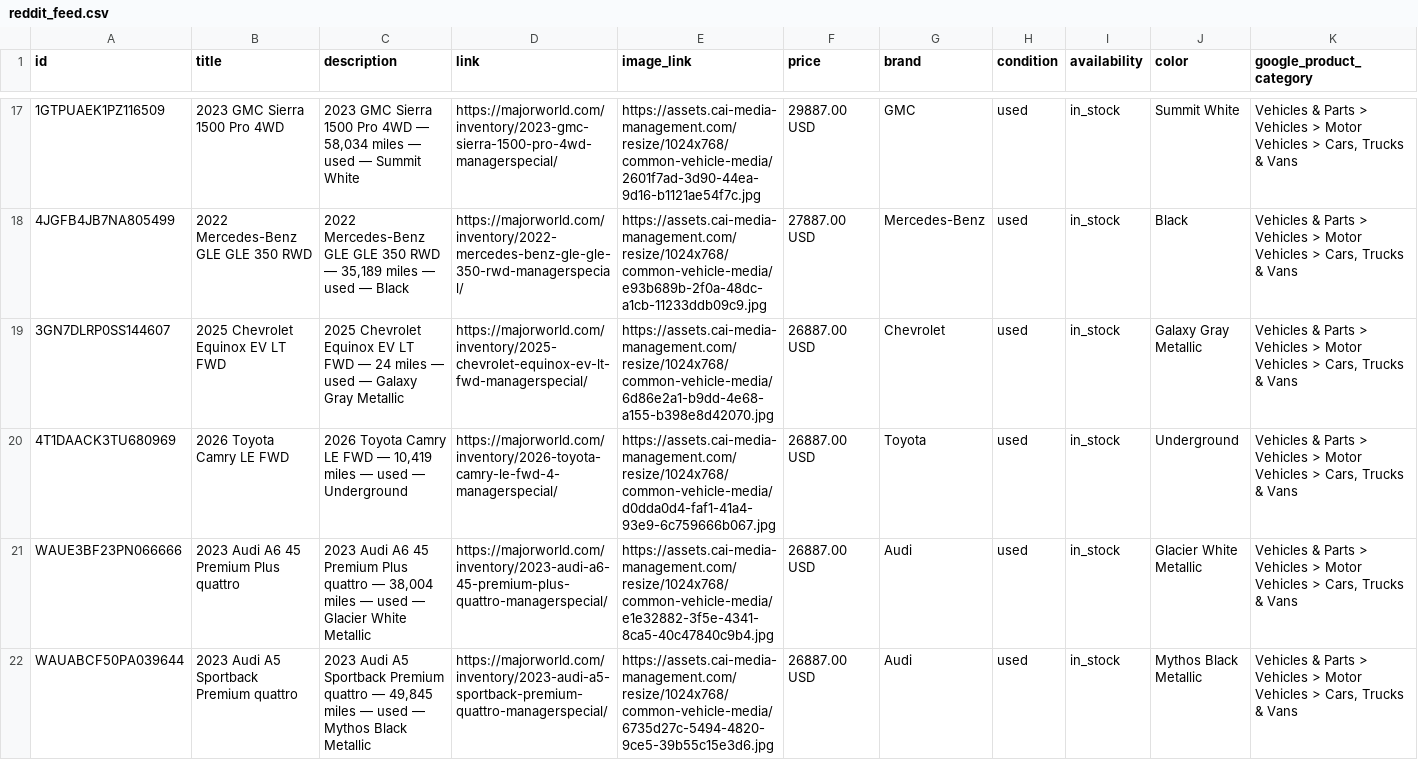
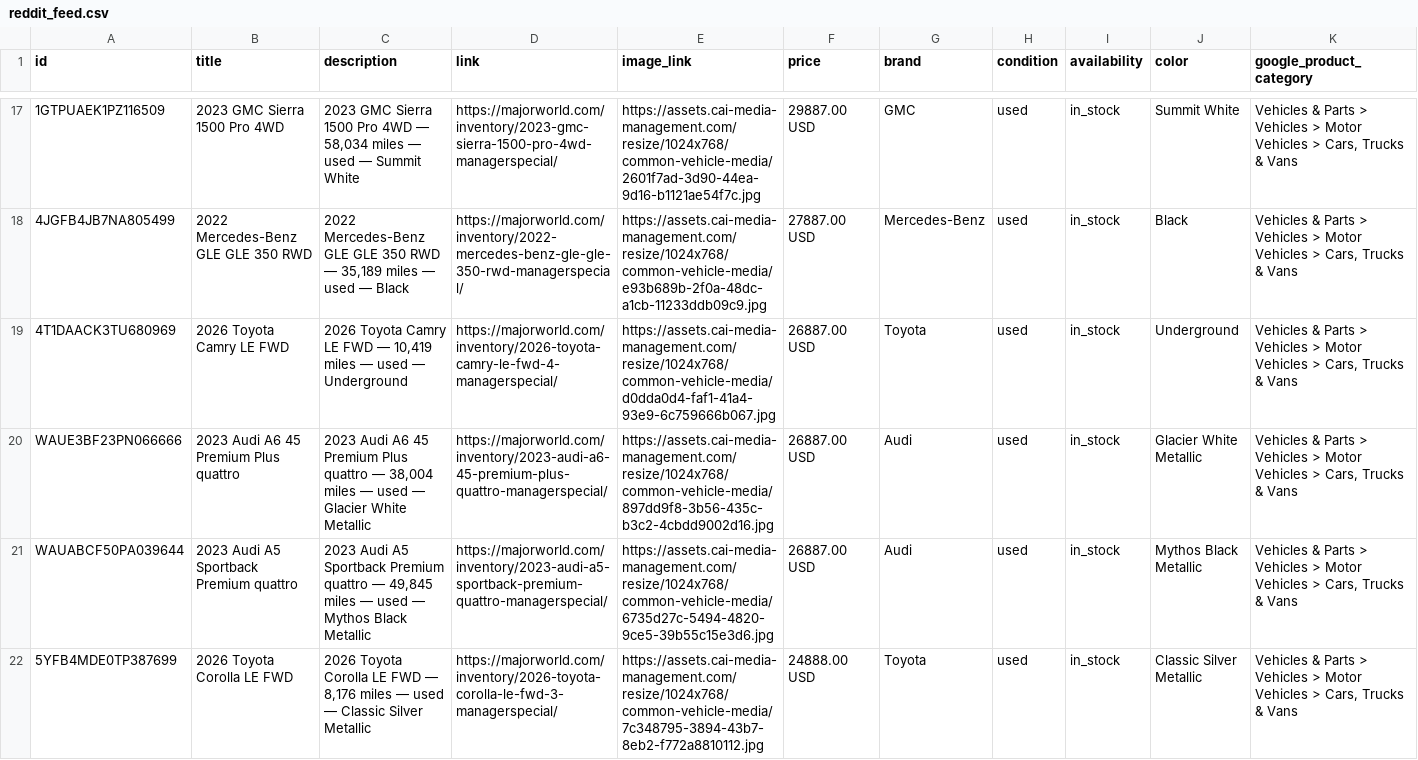
Before and after one commit to orenagassy/MW_feed, a CSV file: reddit_feed.csv, drawn as a sheet; only a part is shown, gaps mark what is left out; the shorter side is filled out with more unchanged rows; removed rows and columns are numbered as before the commit, all else as after; rows hold the shown columns only; the diff covers the shown part only; the diff names each change by its address in the sheet, - before the commit and + after, or states it on an @@ line.

Commit message:
Feed update 2026-11-17 16:47 UTC

```diff
--- a/reddit_feed.csv
+++ b/reddit_feed.csv
-row 19: 3GN7DLRP0SS144607 | 2025 Chevrolet Equinox EV LT FWD | 2025 Chevrolet Equinox EV LT FWD — 24 miles — used — Galaxy Gray Metallic | https://majorworld.com/inventory/2025-chevrolet-equinox-ev-lt-fwd-managerspecial/ | https://assets.cai-media-management.com/resize/1024x768/common-vehicle-media/6d86e2a1-b9dd-4e68-a155-b398e8d42070.jpg | 26887.00 USD | Chevrolet | used | in_stock | Galaxy Gray Metallic | Vehicles & Parts > Vehicles > Motor Vehicles > Cars, Trucks & Vans
-E20 (image_link): https://assets.cai-media-management.com/resize/1024x768/common-vehicle-media/e1e32882-3f5e-4341-8ca5-40c47840c9b4.jpg
+E20 (image_link): https://assets.cai-media-management.com/resize/1024x768/common-vehicle-media/897dd9f8-3b56-435c-b3c2-4cbdd9002d16.jpg
```
Also changed, not shown: 1 added row, 2 removed rows and 3 edited cells elsewhere in this file.
